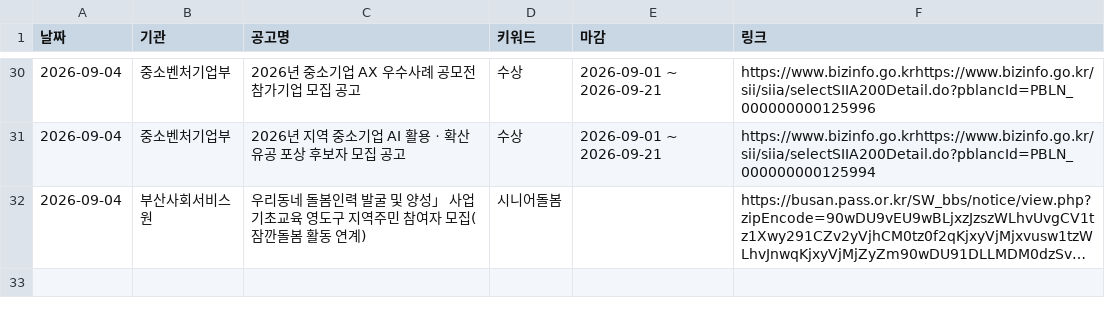
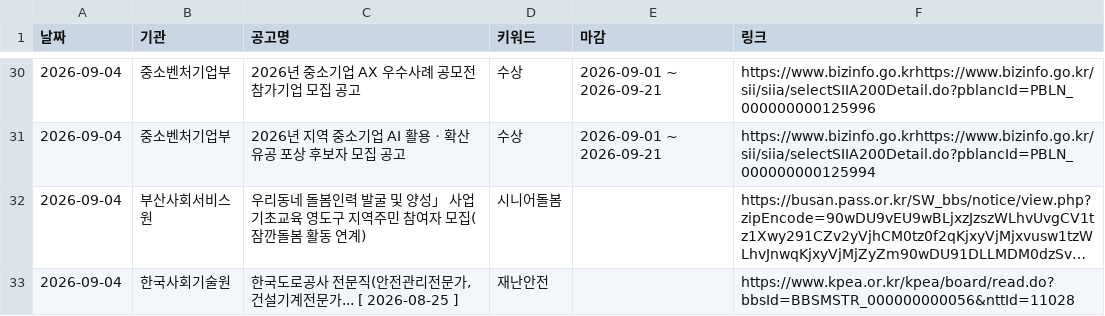
Before and after one commit to DOYUN07/0904-Research-Automation, a CSV file: history.csv, drawn as a sheet; only a part is shown, gaps mark what is left out; long unchanged cells end in …; the diff names each change by its address in the sheet, - before the commit and + after, or states it on an @@ line.

```diff
--- a/history.csv
+++ b/history.csv
+row 33: 2026-09-04 | 한국사회기술원 | 한국도로공사 전문직(안전관리전문가, 건설기계전문가... [ 2026-08-25 ] | 재난안전 |  | https://www.kpea.or.kr/kpea/board/read.do?bbsId=BBSMSTR_000000000056&nttId=11028
```
Also changed, not shown: 1 other file.
